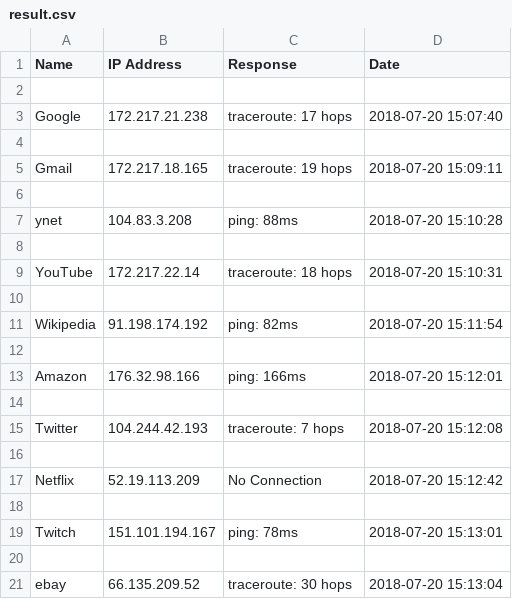
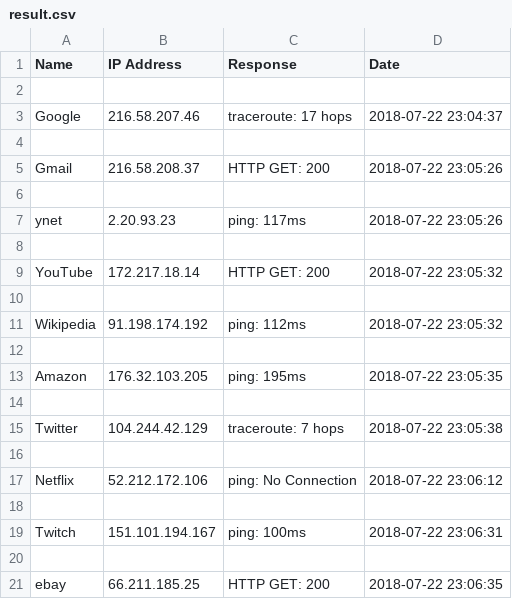
Before and after one commit to eladgubkin/UpTimeBot, a CSV file: result.csv, drawn as a sheet.

```diff
--- a/result.csv
+++ b/result.csv
@@ -2,20 +2,20 @@ Name,IP Address,Response,Date
 
-Google,172.217.21.238,traceroute: 17 hops,2018-07-20 15:07:40
+Google,216.58.207.46,traceroute: 17 hops,2018-07-22 23:04:37
 
-Gmail,172.217.18.165,traceroute: 19 hops,2018-07-20 15:09:11
+Gmail,216.58.208.37,HTTP GET: 200,2018-07-22 23:05:26
 
-ynet,104.83.3.208,ping: 88ms,2018-07-20 15:10:28
+ynet,2.20.93.23,ping: 117ms,2018-07-22 23:05:26
 
-YouTube,172.217.22.14,traceroute: 18 hops,2018-07-20 15:10:31
+YouTube,172.217.18.14,HTTP GET: 200,2018-07-22 23:05:32
 
-Wikipedia,91.198.174.192,ping: 82ms,2018-07-20 15:11:54
+Wikipedia,91.198.174.192,ping: 112ms,2018-07-22 23:05:32
 
-Amazon,176.32.98.166,ping: 166ms,2018-07-20 15:12:01
+Amazon,176.32.103.205,ping: 195ms,2018-07-22 23:05:35
 
-Twitter,104.244.42.193,traceroute: 7 hops,2018-07-20 15:12:08
+Twitter,104.244.42.129,traceroute: 7 hops,2018-07-22 23:05:38
 
-Netflix,52.19.113.209,No Connection,2018-07-20 15:12:42
+Netflix,52.212.172.106,ping: No Connection,2018-07-22 23:06:12
 
-Twitch,151.101.194.167,ping: 78ms,2018-07-20 15:13:01
+Twitch,151.101.194.167,ping: 100ms,2018-07-22 23:06:31
 
-ebay,66.135.209.52,traceroute: 30 hops,2018-07-20 15:13:04
+ebay,66.211.185.25,HTTP GET: 200,2018-07-22 23:06:35
```
Also changed, not shown: database.csv, 3 other files.
